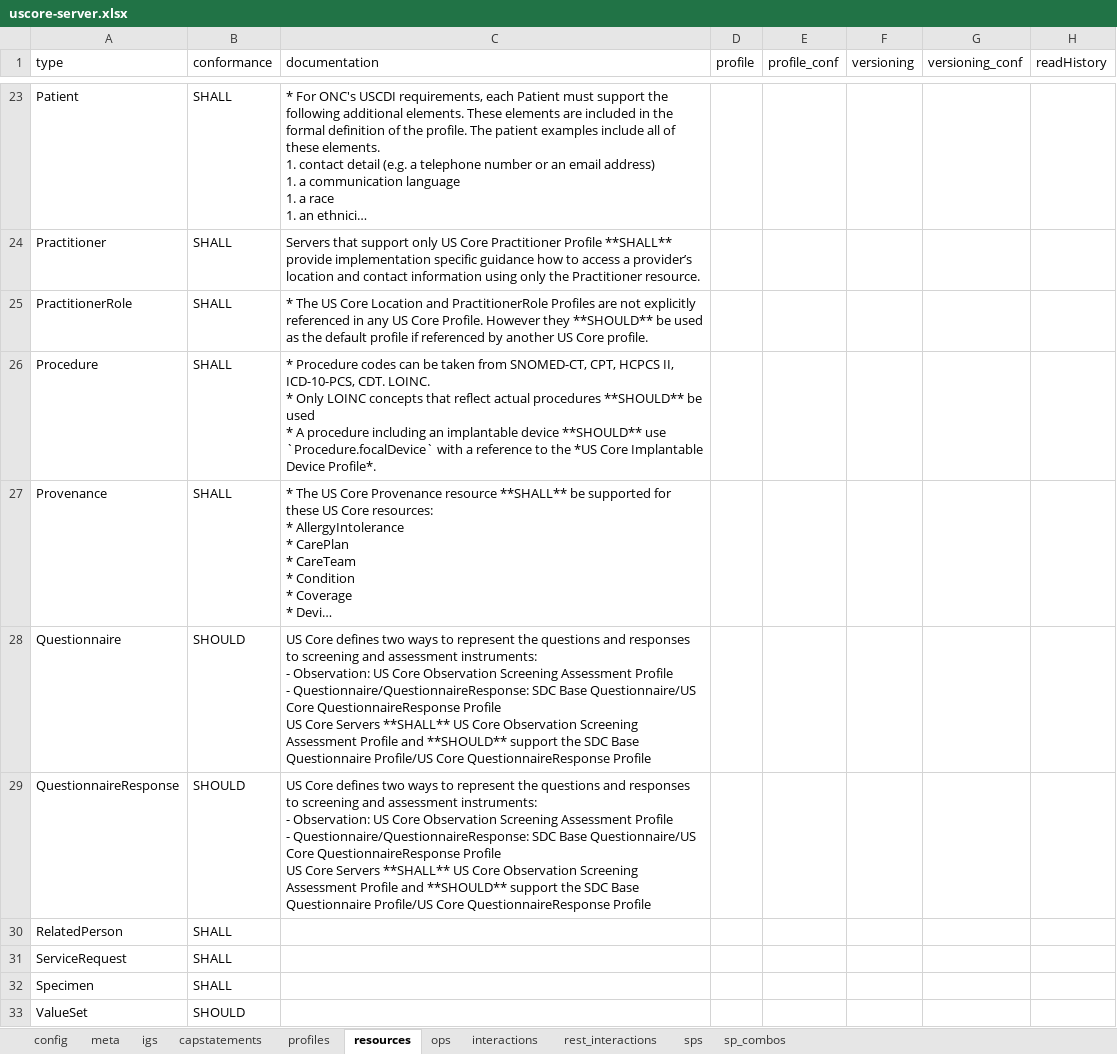
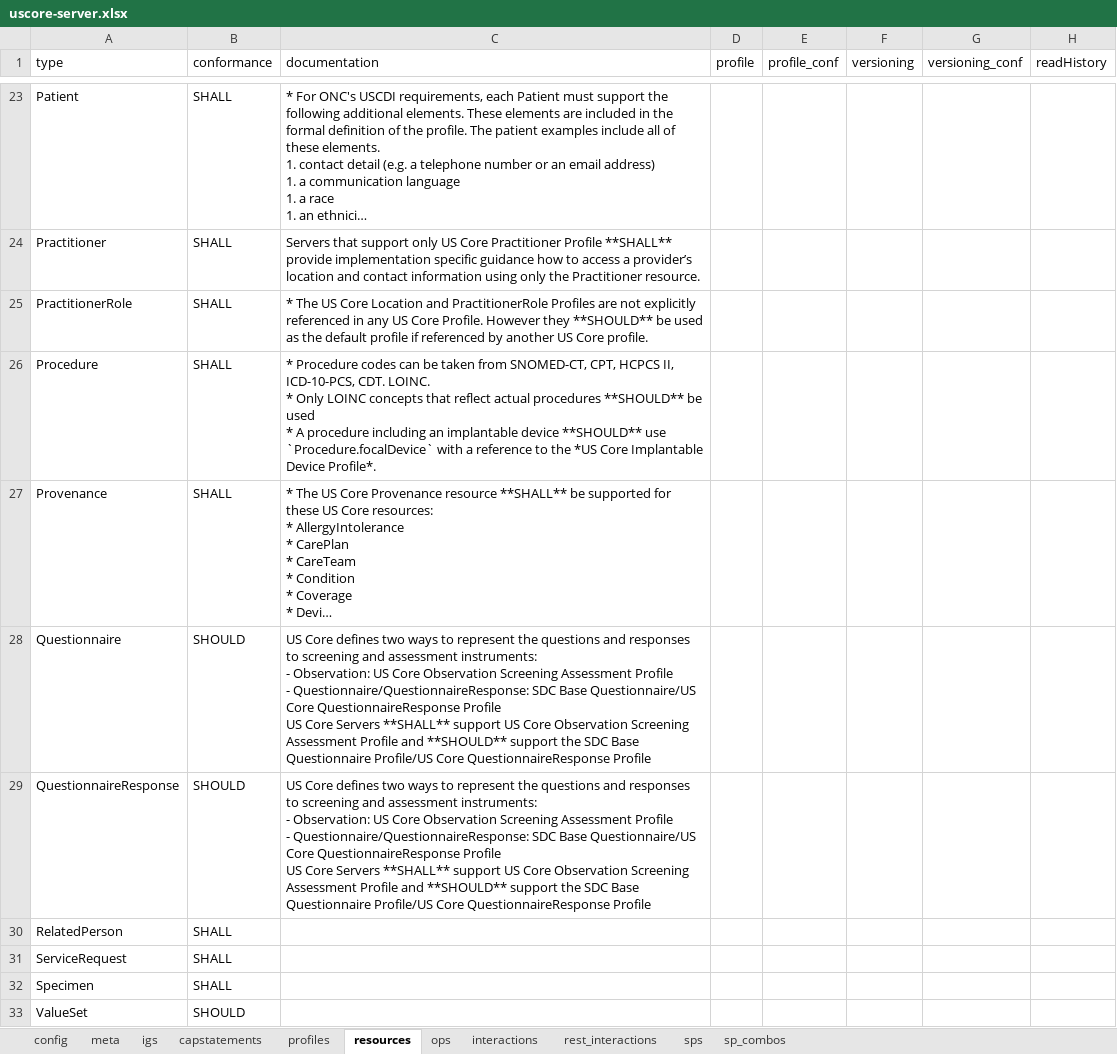
Before and after one commit to HL7/US-Core, an Excel workbook: input/resources_spreadsheets/uscore-server.xlsx, sheet resources, drawn as a sheet; only a part is shown, gaps mark what is left out; long unchanged cells end in …; values as stored, in another font and other column widths than the file's, no borders; conditional formats not drawn; the diff names each change by its address in the sheet, - before the commit and + after, or states it on an @@ line.

```diff
--- a/input/resources_spreadsheets/uscore-server.xlsx (sheet resources)
+++ b/input/resources_spreadsheets/uscore-server.xlsx (sheet resources)
-C28:C29 (documentation): …Servers **SHALL** US Core…
+C28:C29 (documentation): …Servers **SHALL** support US Core…
```
Also changed, not shown: input/resources_spreadsheets/uscore-client.xlsx, 5 other files.
